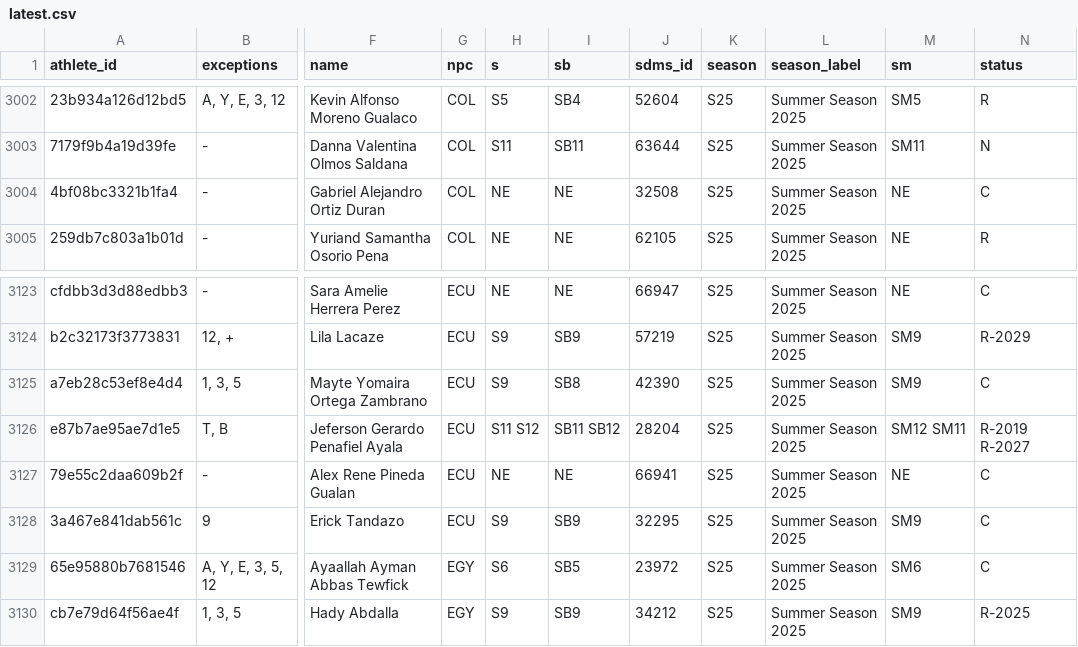
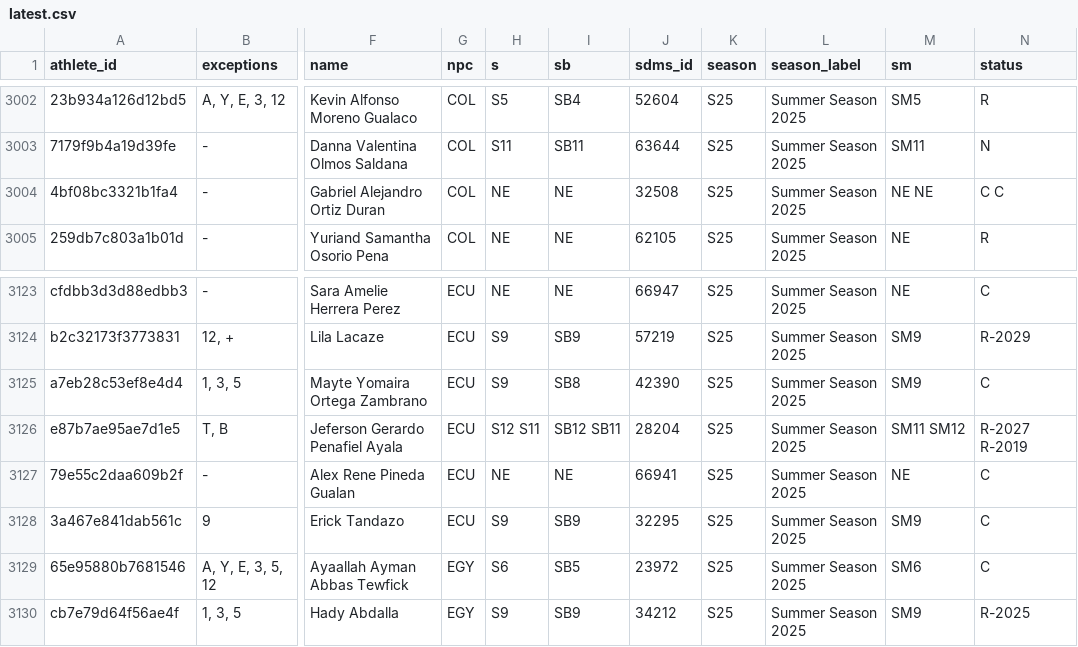
Before and after one commit to OpenWaterXT/1, a CSV file: data/latest.csv, drawn as a sheet; only a part is shown, gaps mark what is left out; the diff names each change by its address in the sheet, - before the commit and + after, or states it on an @@ line.

```diff
--- a/data/latest.csv
+++ b/data/latest.csv
-M3004 (sm): NE
+M3004 (sm): NE NE
-N3004 (status): C
+N3004 (status): C C
-H3126 (s): S11 S12
+H3126 (s): S12 S11
-I3126 (sb): SB11 SB12
+I3126 (sb): SB12 SB11
-M3126 (sm): SM12 SM11
+M3126 (sm): SM11 SM12
-N3126 (status): R-2019 R-2027
+N3126 (status): R-2027 R-2019
```
Also changed, not shown: data/seasons/S25.csv, 3 other files.
